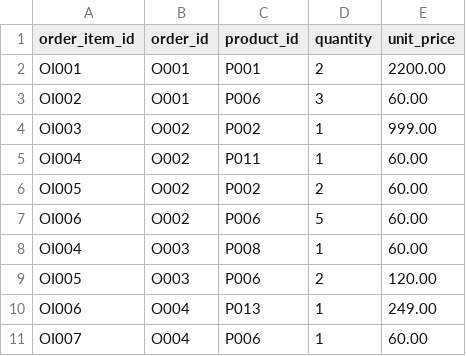
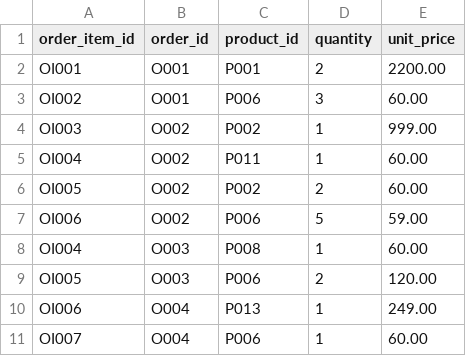
Before and after one commit to remote-abby/data-engineering-spark-lab, a CSV file: datasets/ecommerce/order_items.csv, drawn as a sheet; only a part is shown.

```diff
--- a/datasets/ecommerce/order_items.csv
+++ b/datasets/ecommerce/order_items.csv
@@ -6,3 +6,3 @@ OI004,O002,P011,1,60.00
 OI005,O002,P002,2,60.00
-OI006,O002,P006,5,60.00
+OI006,O002,P006,5,59.00
 OI004,O003,P008,1,60.00
```
Also changed, not shown: datasets/ecommerce/payments.csv, 7 other files.
